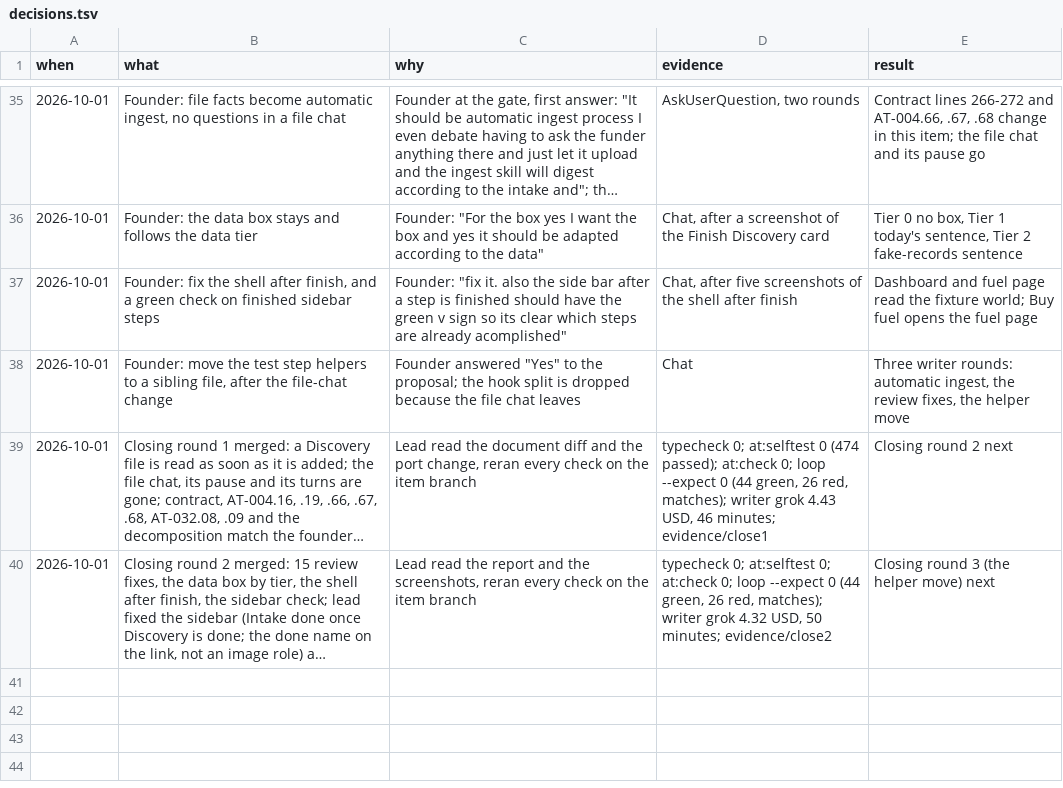
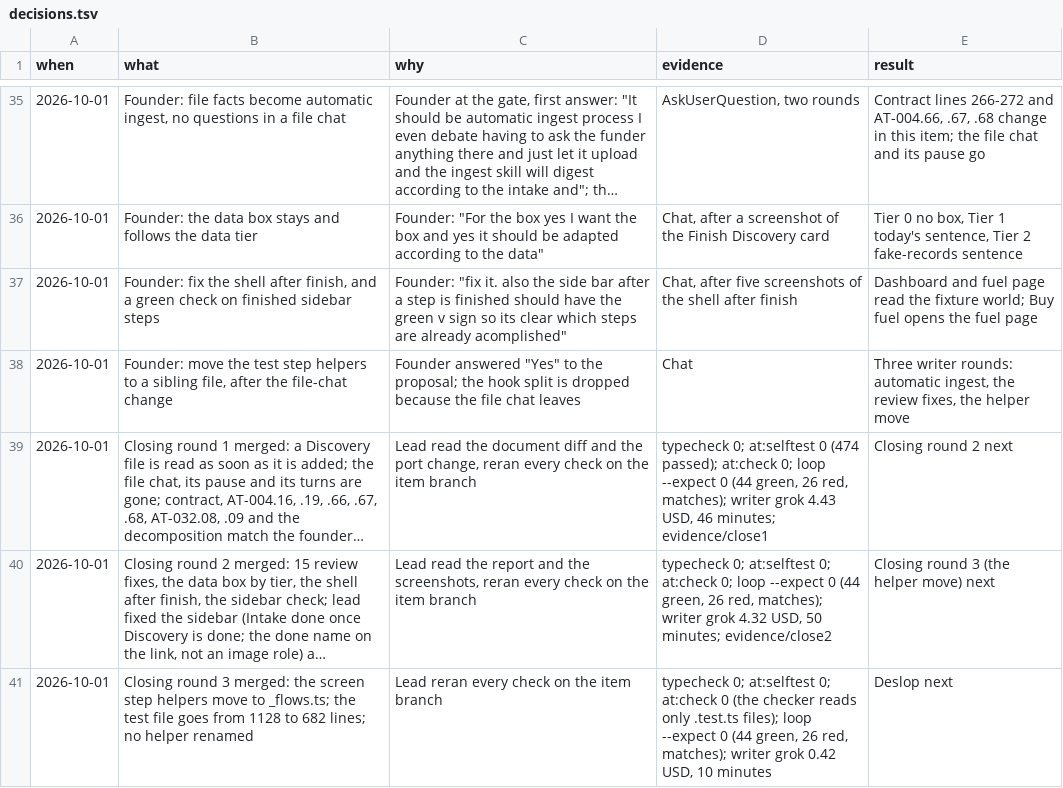
Before and after one commit to nirdrang/ai4good, a TSV file: loop/items/AI4DEV-180/decisions.tsv, drawn as a sheet; only a part is shown, gaps mark what is left out; long unchanged cells end in …; the diff names each change by its address in the sheet, - before the commit and + after, or states it on an @@ line.

```diff
--- a/loop/items/AI4DEV-180/decisions.tsv
+++ b/loop/items/AI4DEV-180/decisions.tsv
+row 41: 2026-10-01 | Closing round 3 merged: the screen step helpers move to _flows.ts; the test file goes from 1128 to 682 lines; no helper renamed | Lead reran every check on the item branch | typecheck 0; at:selftest 0; at:check 0 (the checker reads only .test.ts files); loop --expect 0 (44 green, 26 red, matches); writer grok 0.42 USD, 10 minutes | Deslop next
```
Also changed, not shown: 2 other files.
